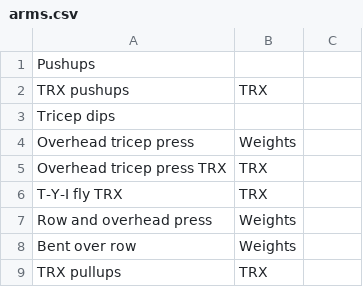
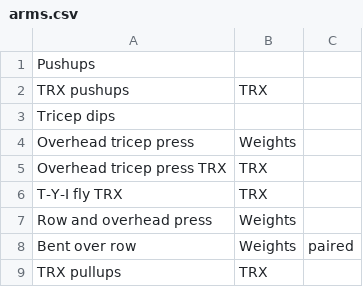
Before and after one commit to henrypinkard/XRcise, a CSV file: arms.csv, drawn as a sheet.

```diff
--- a/arms.csv
+++ b/arms.csv
@@ -7,3 +7,3 @@ T-Y-I fly TRX,TRX,
 Row and overhead press,Weights,
-Bent over row,Weights,
+Bent over row,Weights,paired
 TRX pullups,TRX,
```
Also changed, not shown: 1 other file.
